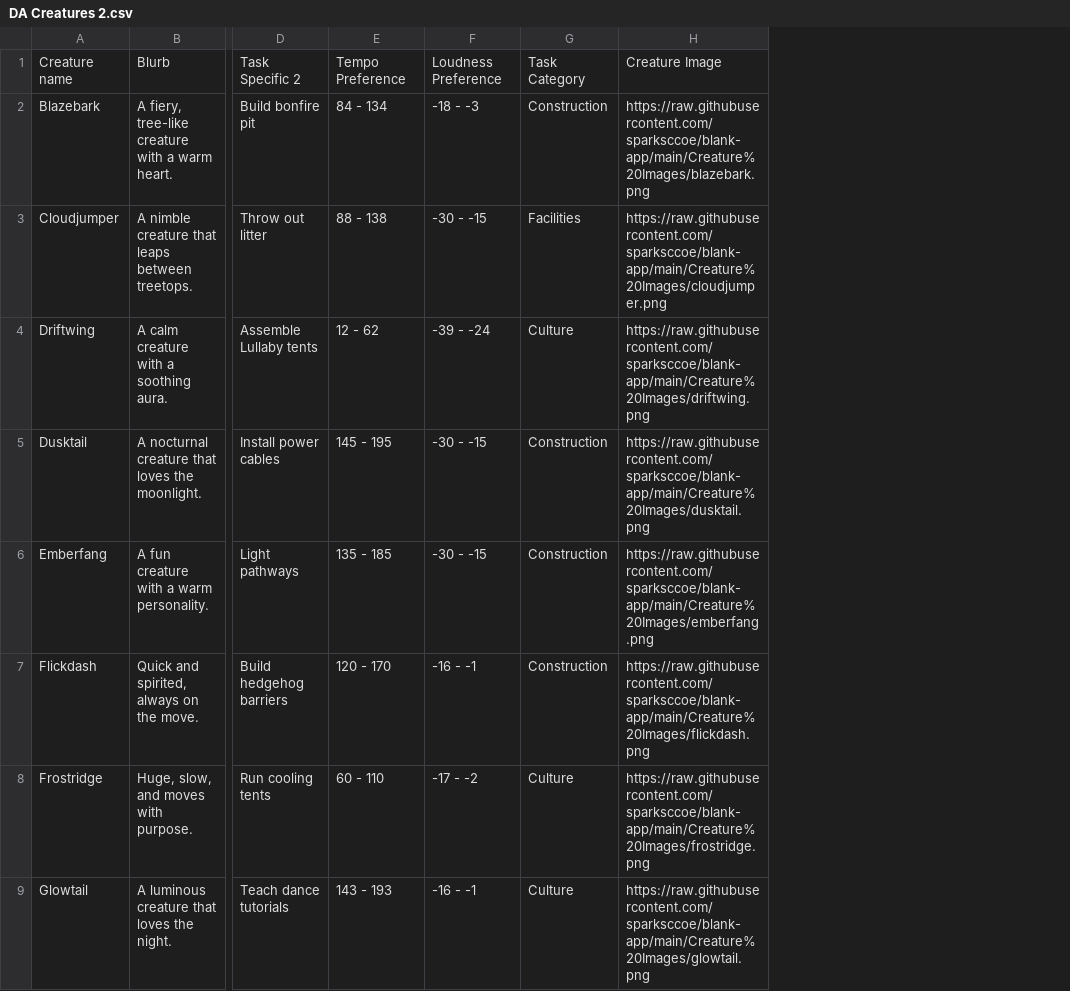
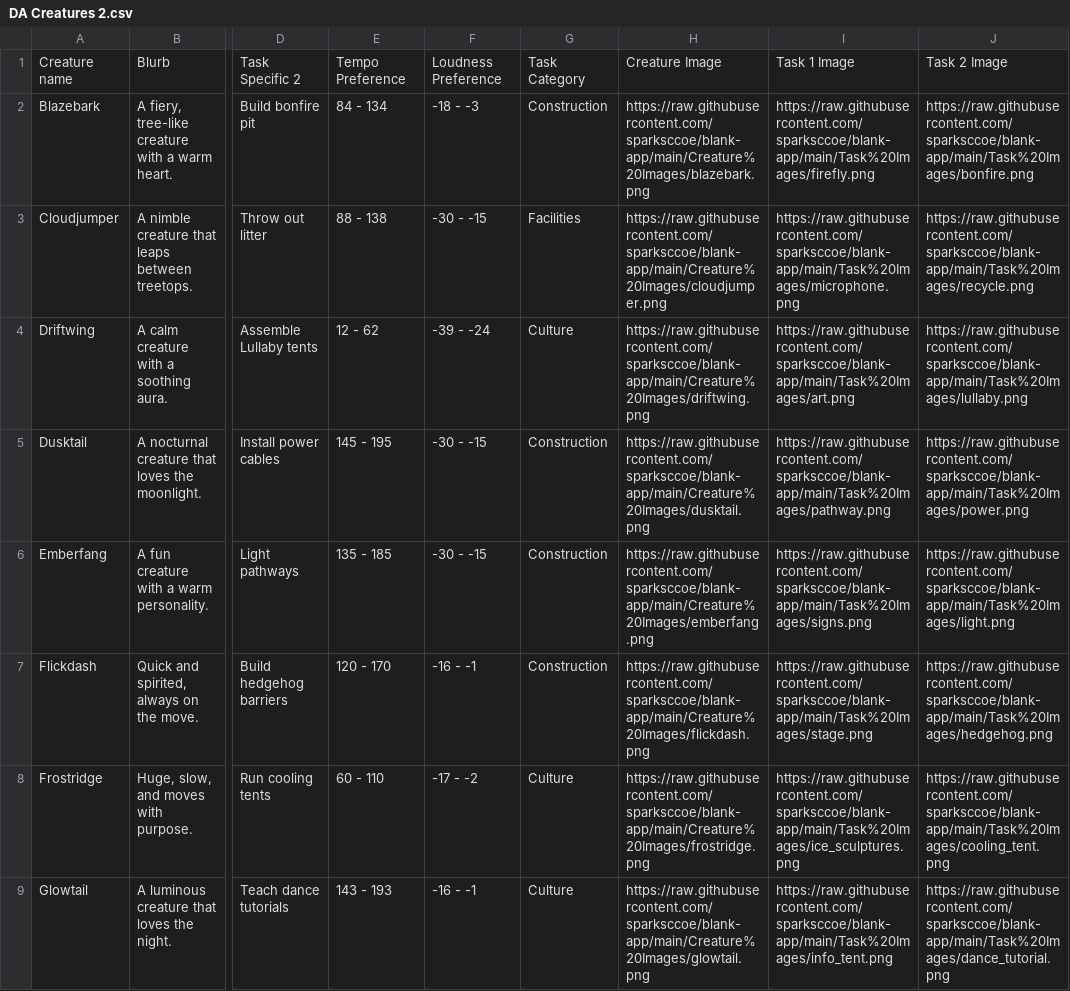
Before and after one commit to sparksccoe/blank-app, a CSV file: DA Creatures 2.csv, drawn as a sheet; only a part is shown, gaps mark what is left out; the diff names each change by its address in the sheet, - before the commit and + after, or states it on an @@ line.

Commit message:
task images

```diff
--- a/DA Creatures 2.csv
+++ b/DA Creatures 2.csv
+column I, rows 1-9: Task 1 Image | https://raw.githubusercontent.com/sparksccoe/blank-app/main/Task%20Images/firefly.png | https://raw.githubusercontent.com/sparksccoe/blank-app/main/Task%20Images/microphone.png | https://raw.githubusercontent.com/sparksccoe/blank-app/main/Task%20Images/art.png | https://raw.githubusercontent.com/sparksccoe/blank-app/main/Task%20Images/pathway.png | https://raw.githubusercontent.com/sparksccoe/blank-app/main/Task%20Images/signs.png | https://raw.githubusercontent.com/sparksccoe/blank-app/main/Task%20Images/stage.png | https://raw.githubusercontent.com/sparksccoe/blank-app/main/Task%20Images/ice_sculptures.png | https://raw.githubusercontent.com/sparksccoe/blank-app/main/Task%20Images/info_tent.png
+column J, rows 1-9: Task 2 Image | https://raw.githubusercontent.com/sparksccoe/blank-app/main/Task%20Images/bonfire.png | https://raw.githubusercontent.com/sparksccoe/blank-app/main/Task%20Images/recycle.png | https://raw.githubusercontent.com/sparksccoe/blank-app/main/Task%20Images/lullaby.png | https://raw.githubusercontent.com/sparksccoe/blank-app/main/Task%20Images/power.png | https://raw.githubusercontent.com/sparksccoe/blank-app/main/Task%20Images/light.png | https://raw.githubusercontent.com/sparksccoe/blank-app/main/Task%20Images/hedgehog.png | https://raw.githubusercontent.com/sparksccoe/blank-app/main/Task%20Images/cooling_tent.png | https://raw.githubusercontent.com/sparksccoe/blank-app/main/Task%20Images/dance_tutorial.png
```
Also changed, not shown: 50 other files.
